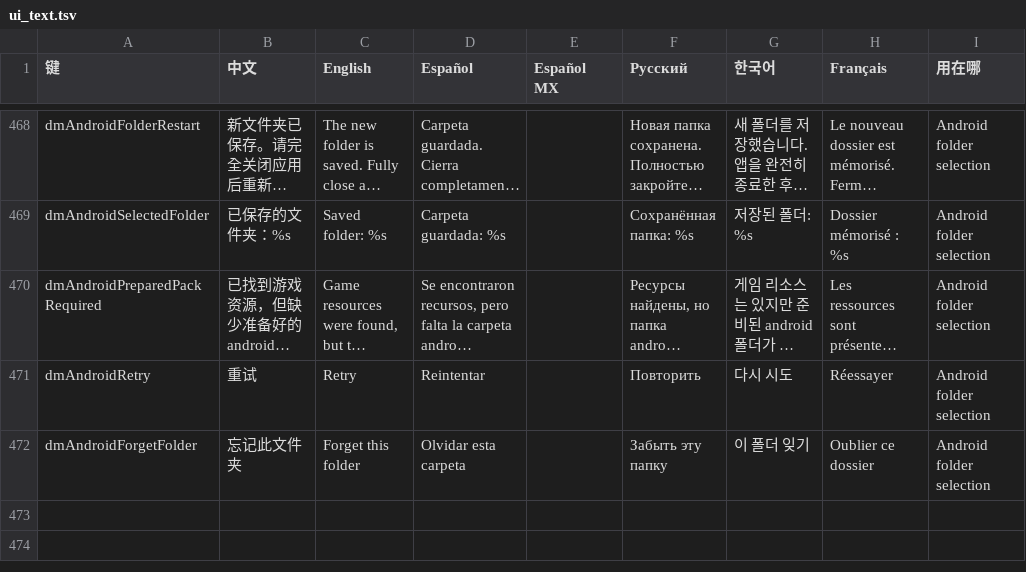
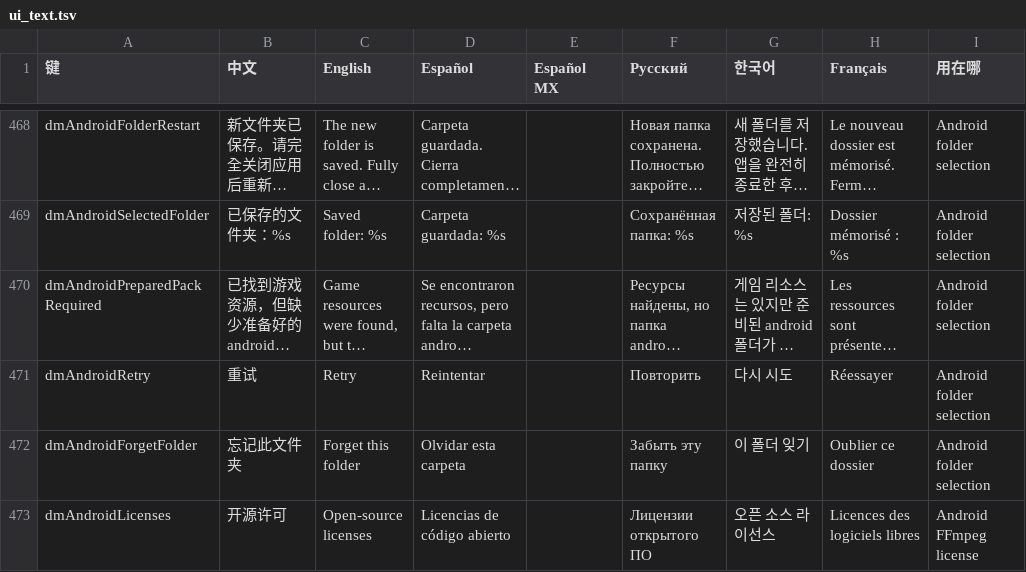
Before and after one commit to tib-kpl/d2r-mobile, a TSV file: dm/i18n/ui_text.tsv, drawn as a sheet; only a part is shown, gaps mark what is left out; long unchanged cells end in …; the diff names each change by its address in the sheet, - before the commit and + after, or states it on an @@ line.

Commit message:
Decode Android title videos with shared FFmpeg libraries

```diff
--- a/dm/i18n/ui_text.tsv
+++ b/dm/i18n/ui_text.tsv
+row 473: dmAndroidLicenses | 开源许可 | Open-source licenses | Licencias de código abierto |  | Лицензии открытого ПО | 오픈 소스 라이선스 | Licences des logiciels libres | Android FFmpeg license
```
Also changed, not shown: 12 other files.
